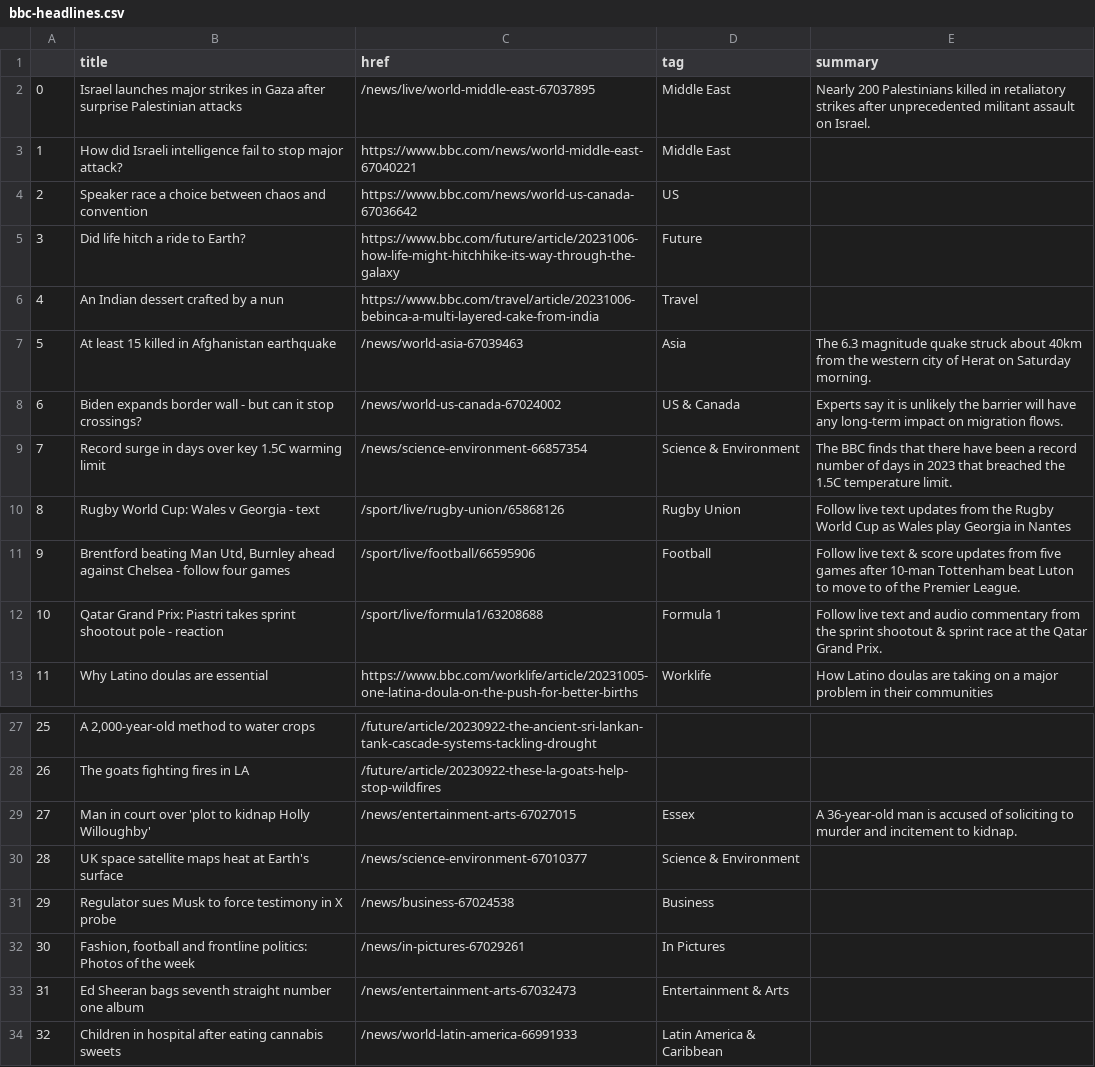
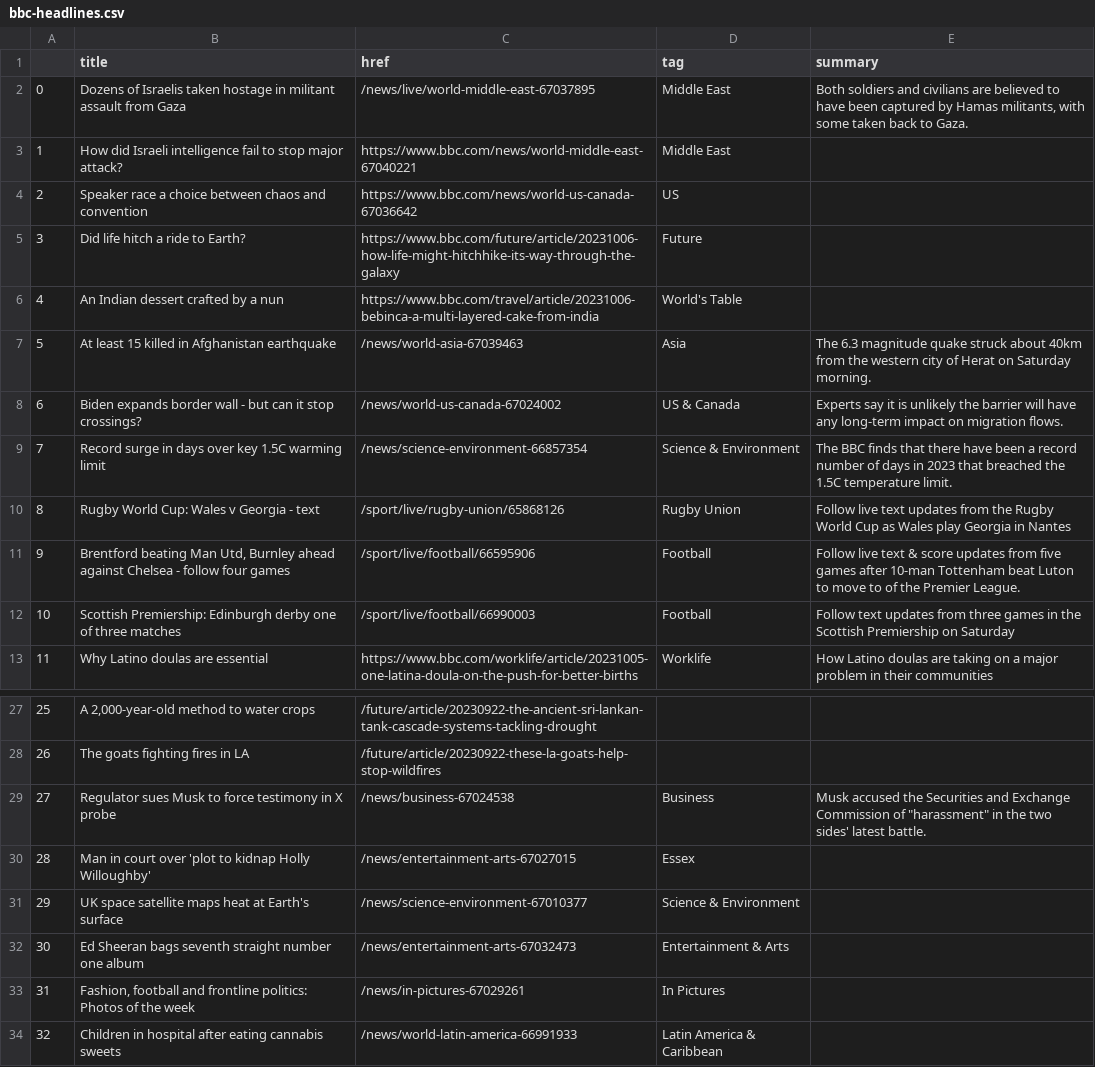
Before and after one commit to anastasiajourno/Automatic-scraper, a CSV file: bbc-headlines.csv, drawn as a sheet; only a part is shown, gaps mark what is left out; removed rows and columns are numbered as before the commit, all else as after; the diff names each change by its address in the sheet, - before the commit and + after, or states it on an @@ line.

```diff
--- a/bbc-headlines.csv
+++ b/bbc-headlines.csv
-B2 (title): Israel launches major strikes in Gaza after surprise Palestinian attacks
+B2 (title): Dozens of Israelis taken hostage in militant assault from Gaza
-E2 (summary): Nearly 200 Palestinians killed in retaliatory strikes after unprecedented militant assault on Israel.
+E2 (summary): Both soldiers and civilians are believed to have been captured by Hamas militants, with some taken back to Gaza.
-D6 (tag): Travel
+D6 (tag): World's Table
-row 12: 10 | Qatar Grand Prix: Piastri takes sprint shootout pole - reaction | /sport/live/formula1/63208688 | Formula 1 | Follow live text and audio commentary from the sprint shootout & sprint race at the Qatar Grand Prix.
+row 12: 10 | Scottish Premiership: Edinburgh derby one of three matches | /sport/live/football/66990003 | Football | Follow text updates from three games in the Scottish Premiership on Saturday
+row 29: 27 | Regulator sues Musk to force testimony in X probe | /news/business-67024538 | Business | Musk accused the Securities and Exchange Commission of "harassment" in the two sides' latest battle.
@@ column A renumbered between rows 30 and 33 @@
-E30 (summary): A 36-year-old man is accused of soliciting to murder and incitement to kidnap.
+E30 (summary): (empty)
-row 31: 29 | Regulator sues Musk to force testimony in X probe | /news/business-67024538 | Business
@@ row 33 moved to row 32: 30 @@
```
